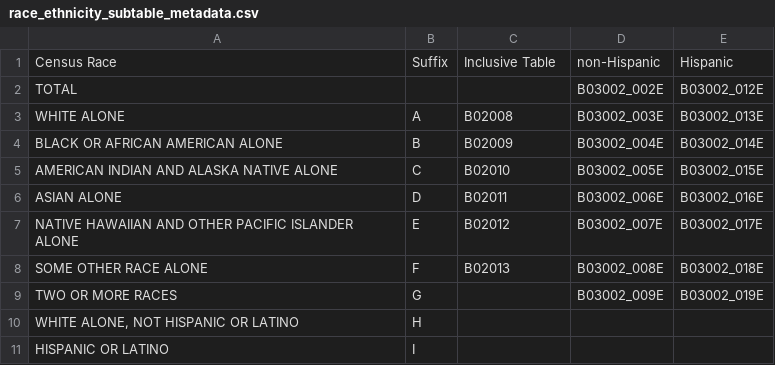
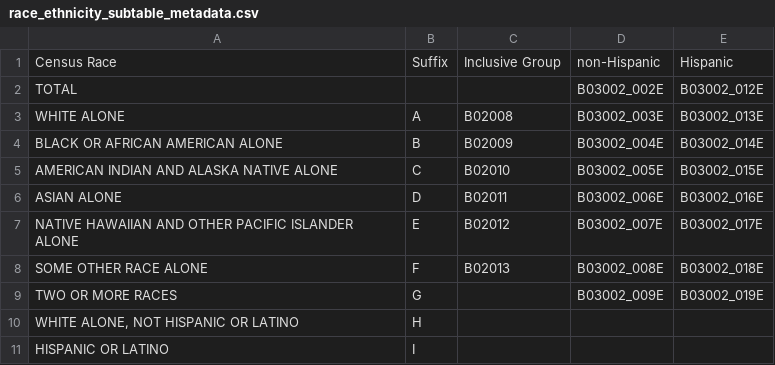
Before and after one commit to higherX4Racine/hercacstables, a CSV file: inst/extdata/race_ethnicity_subtable_metadata.csv, drawn as a sheet.

Commit message:
improved documentation to reflect the improved metadata approach

```diff
--- a/inst/extdata/race_ethnicity_subtable_metadata.csv
+++ b/inst/extdata/race_ethnicity_subtable_metadata.csv
@@ -1,2 +1,2 @@
-Census Race,Suffix,Inclusive Table,non-Hispanic,Hispanic
+Census Race,Suffix,Inclusive Group,non-Hispanic,Hispanic
 TOTAL,,,B03002_002E,B03002_012E
```
Also changed, not shown: 12 other files.
